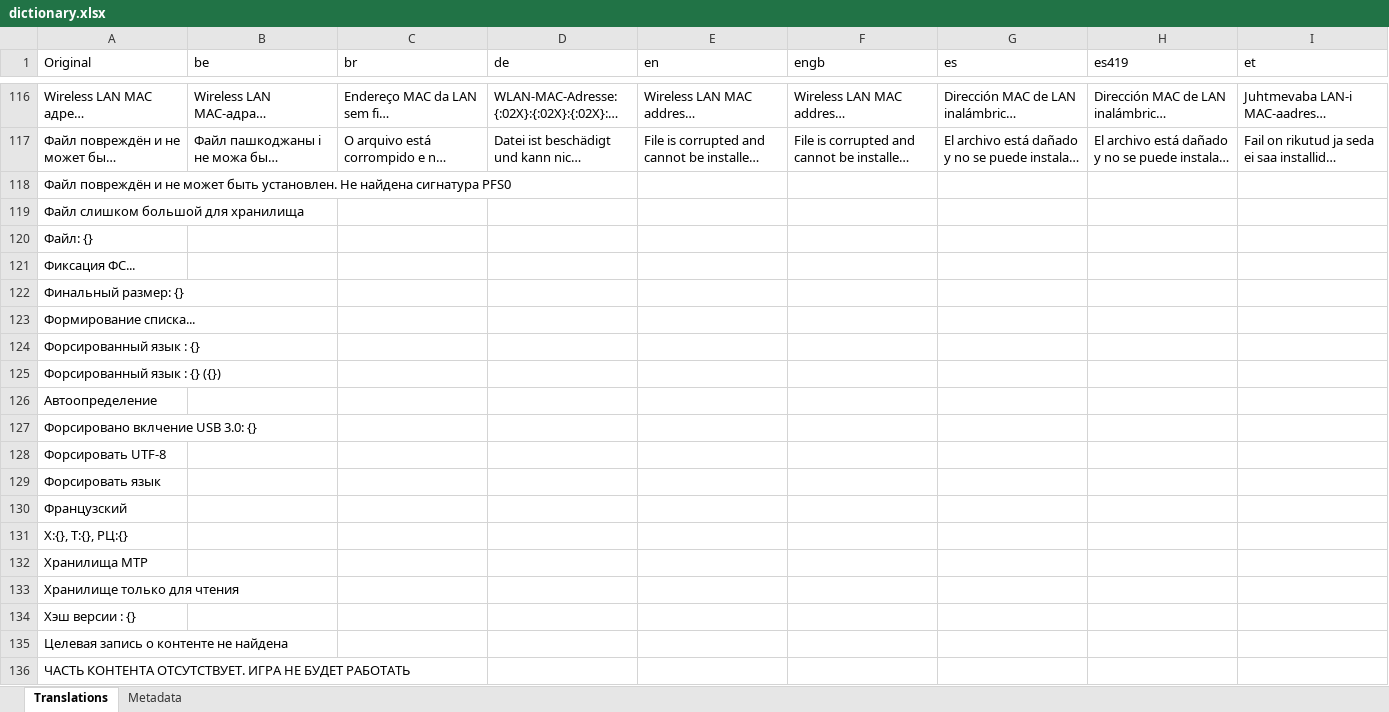
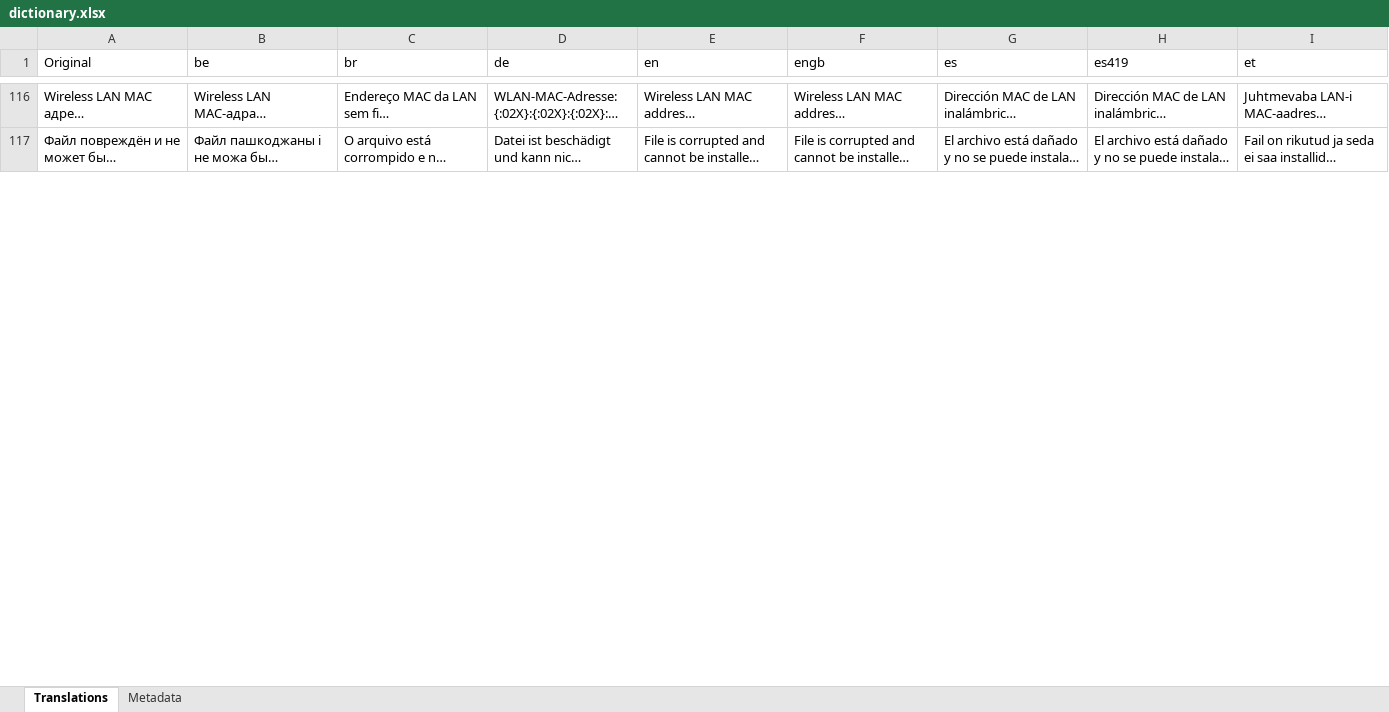
Before and after one commit to erickreyestorres/DBIPatcher, an Excel workbook: data/dictionary.xlsx, sheet Translations, drawn as a sheet; only a part is shown, gaps mark what is left out; long unchanged cells end in …; values as stored, in another font and other column widths than the file's, no borders; removed rows and columns are numbered as before the commit, all else as after; rows hold the shown columns only; the diff covers the shown part only; the diff names each change by its address in the sheet, - before the commit and + after, or states it on an @@ line.

```diff
--- a/data/dictionary.xlsx (sheet Translations)
+++ b/data/dictionary.xlsx (sheet Translations)
-row 118: Файл повреждён и не может быть установлен. Не найдена сигнатура PFS0
-row 119: Файл слишком большой для хранилища
-row 120: Файл: {}
-row 121: Фиксация ФС...
-row 122: Финальный размер: {}
-row 123: Формирование списка...
-row 124: Форсированный язык : {}
-row 125: Форсированный язык : {} ({})
-row 126: Автоопределение
-row 127: Форсировано вклчение USB 3.0: {}
-row 128: Форсировать UTF-8
-row 129: Форсировать язык
-row 130: Французский
-row 131: Х:{}, Т:{}, РЦ:{}
-row 132: Хранилища MTP
-row 133: Хранилище только для чтения
-row 134: Хэш версии : {}
-row 135: Целевая запись о контенте не найдена
-row 136: ЧАСТЬ КОНТЕНТА ОТСУТСТВУЕТ. ИГРА НЕ БУДЕТ РАБОТАТЬ
```
Also changed, not shown: 66 added rows, 47 removed rows and 78 edited cells elsewhere in this sheet, 2 other files.
